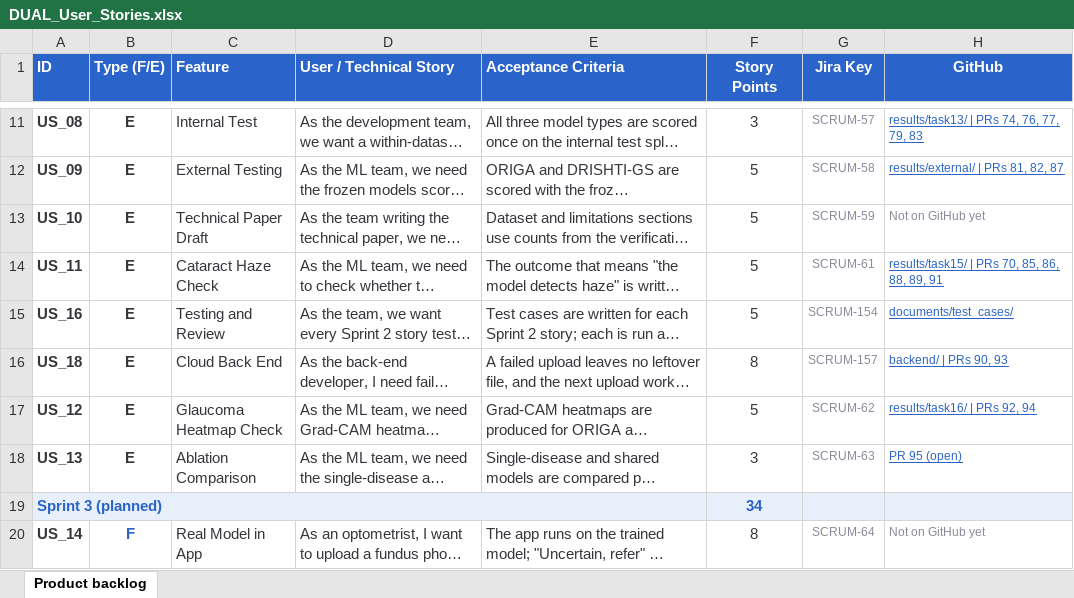
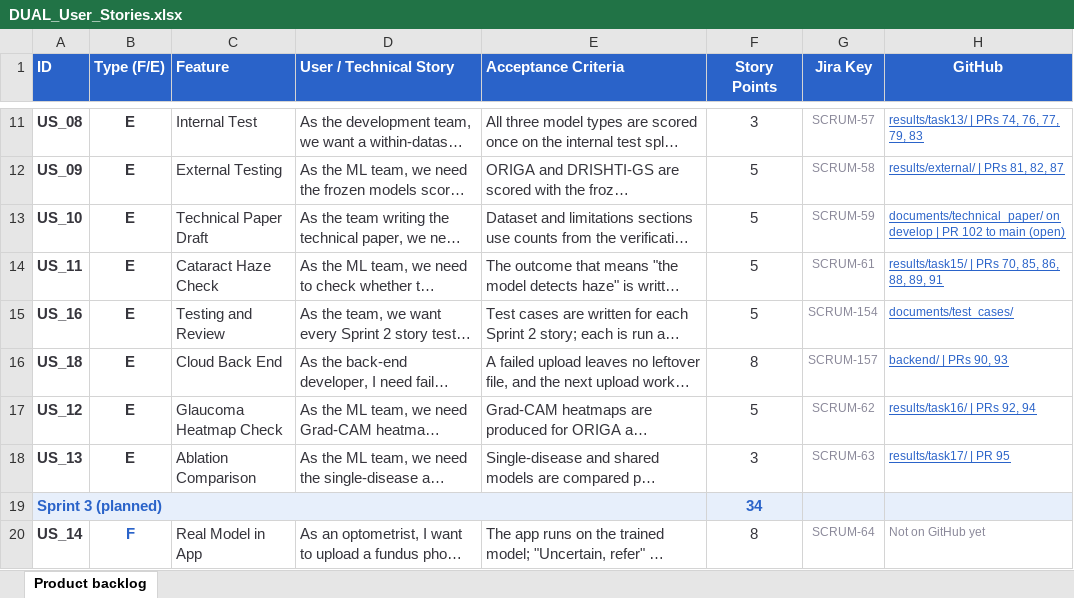
Before and after one commit to bhoamikhona/F2026-Team1, an Excel workbook: documents/user_stories/DUAL_User_Stories.xlsx, sheet Product backlog, drawn as a sheet; only a part is shown, gaps mark what is left out; long unchanged cells end in …; values as stored, in another font and other column widths than the file's, no borders; the diff names each change by its address in the sheet, - before the commit and + after, or states it on an @@ line.

Commit message:
Add Sprint 1 and Sprint 2 user stories and update the product backlog

```diff
--- a/documents/user_stories/DUAL_User_Stories.xlsx (sheet Product backlog)
+++ b/documents/user_stories/DUAL_User_Stories.xlsx (sheet Product backlog)
-H13 (GitHub): Not on GitHub yet
+H13 (GitHub): documents/technical_paper/ on develop | PR 102 to main (open)
@@ H13 underline: off → on, text colour: #8A8899 → #2A63C9 @@
-H18 (GitHub): PR 95 (open)
+H18 (GitHub): results/task17/ | PR 95
```
Also changed, not shown: 5 other files.
